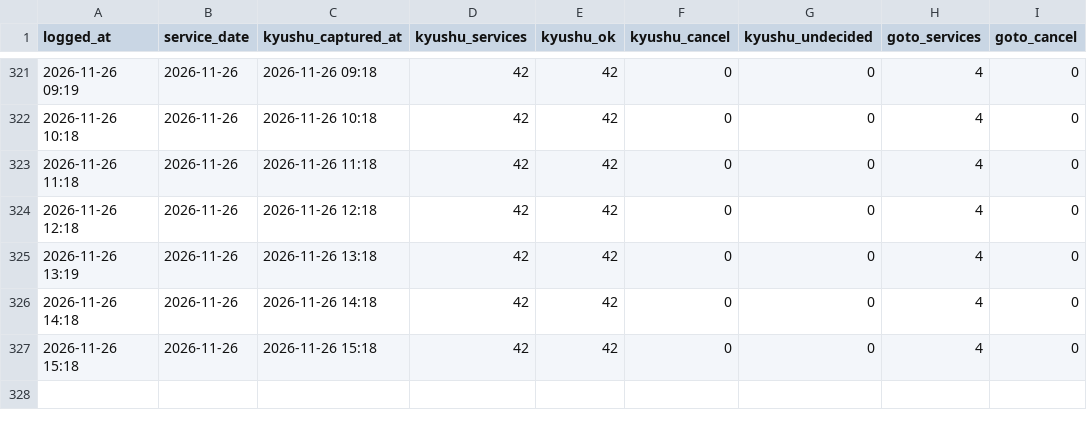
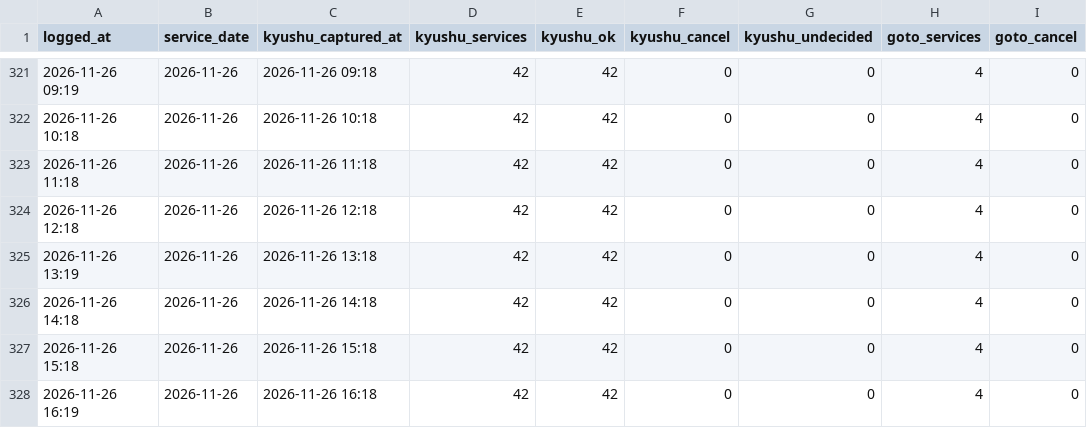
Before and after one commit to 510010/shinkamigoto-route-guide, a CSV file: history/shadow_status_log.csv, drawn as a sheet; only a part is shown, gaps mark what is left out.

Commit message:
history: 2026-11-26 16時台 取得

```diff
--- a/history/shadow_status_log.csv
+++ b/history/shadow_status_log.csv
@@ -327 +327,2 @@ logged_at,service_date,kyushu_captured_at,kyushu_services,kyushu_ok,kyushu_cance
 2026-11-26 15:18,2026-11-26,2026-11-26 15:18,42,42,0,0,4,0
+2026-11-26 16:19,2026-11-26,2026-11-26 16:18,42,42,0,0,4,0
```
Also changed, not shown: history/kyushu_results.csv, 3 other files.
